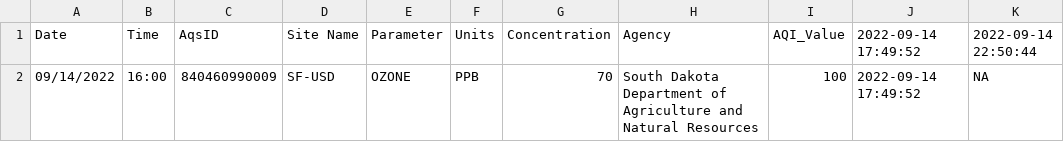
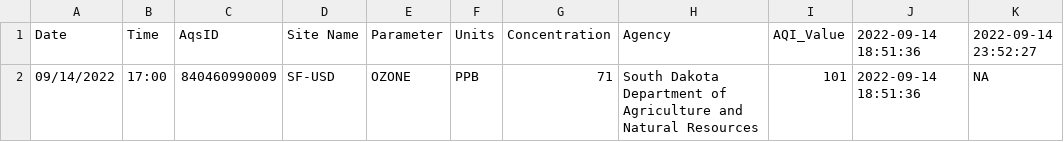
Before and after one commit to MPCA-air/aqi-watch, a CSV file: data/aqi_previous.csv, drawn as a sheet.

```diff
--- a/data/aqi_previous.csv
+++ b/data/aqi_previous.csv
@@ -1,2 +1,2 @@
-"Date","Time","AqsID","Site Name","Parameter","Units","Concentration","Agency","AQI_Value","2022-09-14 17:49:52","2022-09-14 22:50:44"
-"09/14/2022","16:00","840460990009","SF-USD","OZONE","PPB",70,"South Dakota Department of Agriculture and Natural Resources",100,"2022-09-14 17:49:52",NA
+"Date","Time","AqsID","Site Name","Parameter","Units","Concentration","Agency","AQI_Value","2022-09-14 18:51:36","2022-09-14 23:52:27"
+"09/14/2022","17:00","840460990009","SF-USD","OZONE","PPB",71,"South Dakota Department of Agriculture and Natural Resources",101,"2022-09-14 18:51:36",NA
```
Also changed, not shown: 8 other files.
